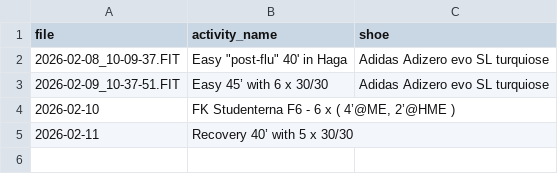
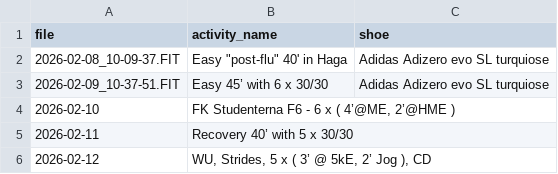
Before and after one commit to dobssi/Fitness-Data, a CSV file: pending_activities.csv, drawn as a sheet; the diff names each change by its address in the sheet, - before the commit and + after, or states it on an @@ line.

```diff
--- a/pending_activities.csv
+++ b/pending_activities.csv
+row 6: 2026-02-12 | WU, Strides, 5 x ( 3’ @ 5kE, 2’ Jog ), CD
```
Also changed, not shown: 3 other files.
